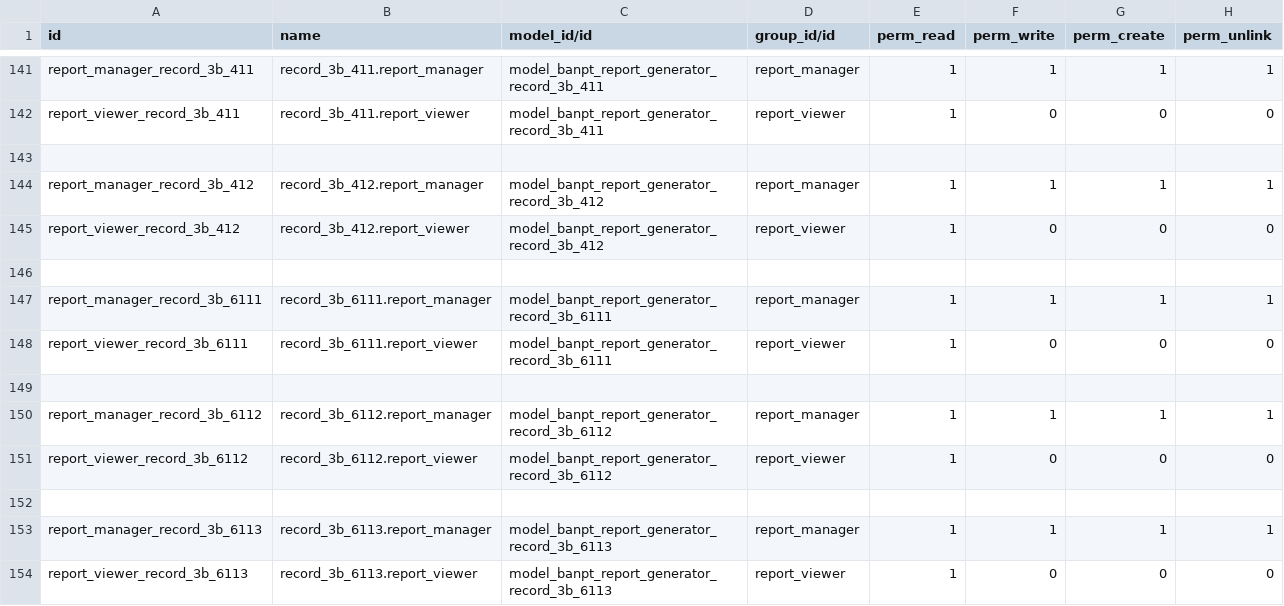
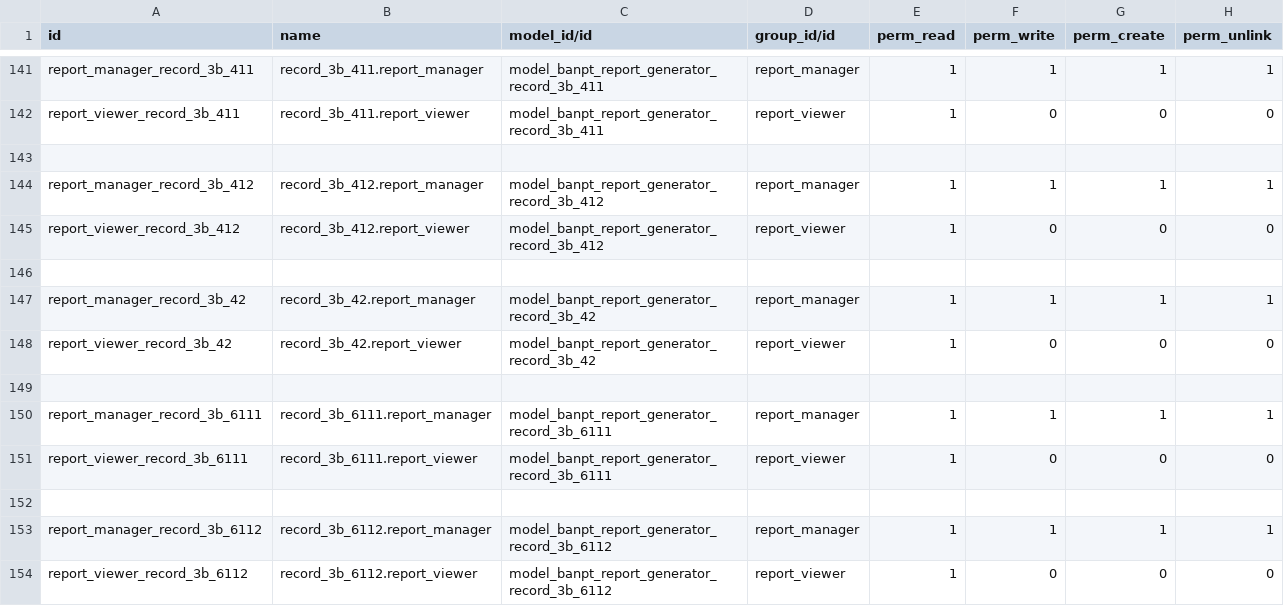
Before and after one commit to nathanchrs/ban-pt-reports, a CSV file: src/banpt_report_generator/security/ir.model.access.csv, drawn as a sheet; only a part is shown, gaps mark what is left out; the shorter side is filled out with more unchanged rows.

```diff
--- a/src/banpt_report_generator/security/ir.model.access.csv
+++ b/src/banpt_report_generator/security/ir.model.access.csv
@@ -146,2 +146,5 @@ report_viewer_record_3b_412,record_3b_412.report_viewer,model_banpt_report_gener
 
+report_manager_record_3b_42,record_3b_42.report_manager,model_banpt_report_generator_record_3b_42,report_manager,1,1,1,1
+report_viewer_record_3b_42,record_3b_42.report_viewer,model_banpt_report_generator_record_3b_42,report_viewer,1,0,0,0
+
 report_manager_record_3b_6111,record_3b_6111.report_manager,model_banpt_report_generator_record_3b_6111,report_manager,1,1,1,1
```
Also changed, not shown: 12 other files.
